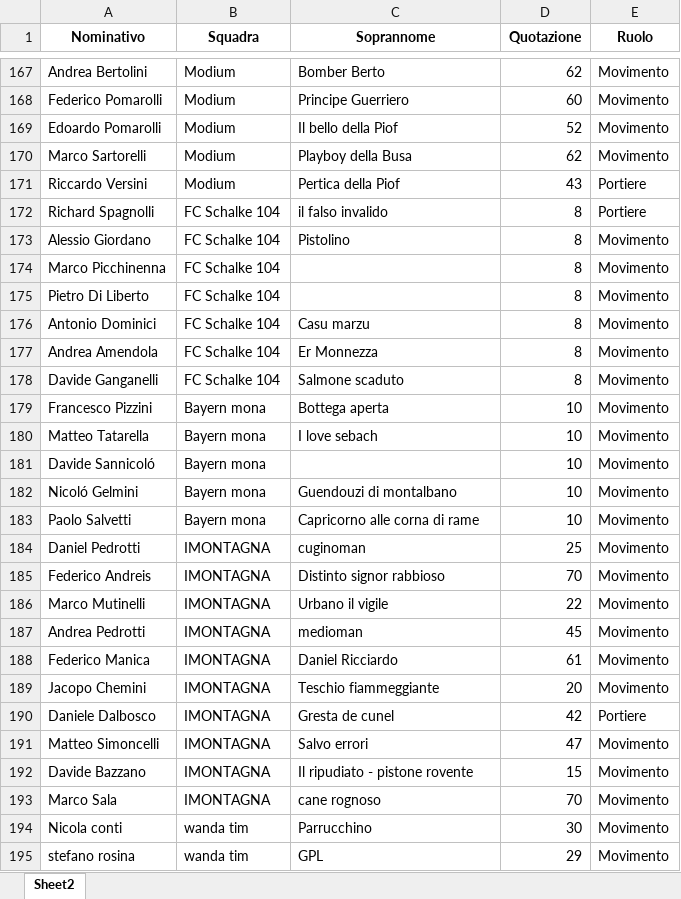
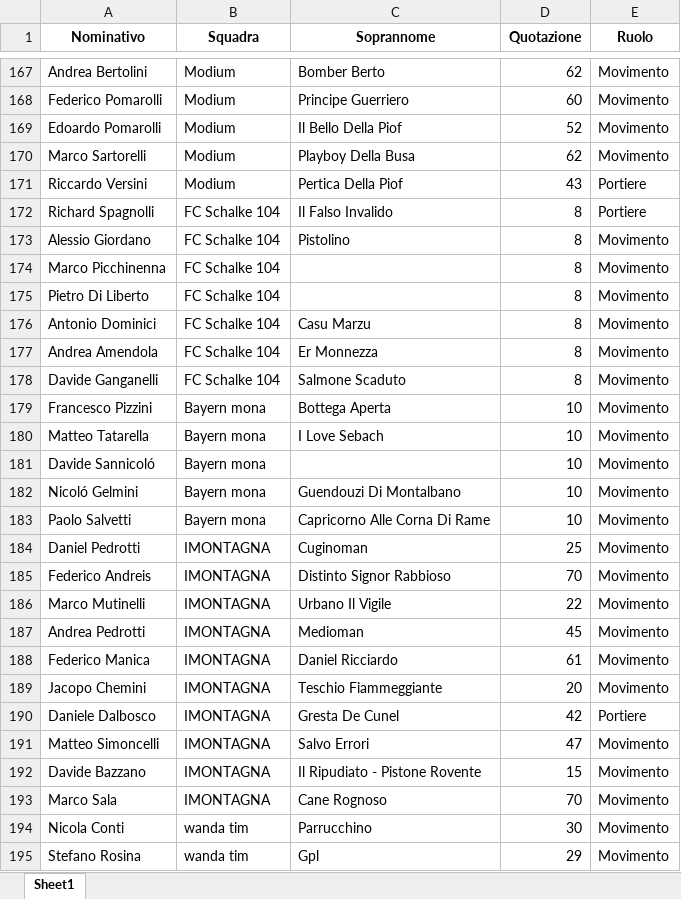
Before and after one commit to chumpblocckami/fantacalciosplash_lizzana, an Excel workbook: assets/2025/giocatori.xlsx, sheet Sheet1, drawn as a sheet; only a part is shown, gaps mark what is left out; values as stored, in another font and other column widths than the file's, no borders; charts and pictures not drawn; the diff covers the shown part only; the diff names each change by its address in the sheet, - before the commit and + after, or states it on an @@ line.

```diff
--- a/assets/2025/giocatori.xlsx (sheet Sheet1)
+++ b/assets/2025/giocatori.xlsx (sheet Sheet1)
-sheet tab: Sheet2
+sheet tab: Sheet1
-C169 (Soprannome): Il bello della Piof
+C169 (Soprannome): Il Bello Della Piof
-C170 (Soprannome): Playboy della Busa
+C170 (Soprannome): Playboy Della Busa
-C171 (Soprannome): Pertica della Piof
+C171 (Soprannome): Pertica Della Piof
-C172 (Soprannome): il falso invalido
+C172 (Soprannome): Il Falso Invalido
-C176 (Soprannome): Casu marzu
+C176 (Soprannome): Casu Marzu
-C178 (Soprannome): Salmone scaduto
+C178 (Soprannome): Salmone Scaduto
-C179 (Soprannome): Bottega aperta
+C179 (Soprannome): Bottega Aperta
-C180 (Soprannome): I love sebach
+C180 (Soprannome): I Love Sebach
-C182 (Soprannome): Guendouzi di montalbano
+C182 (Soprannome): Guendouzi Di Montalbano
-C183 (Soprannome): Capricorno alle corna di rame
+C183 (Soprannome): Capricorno Alle Corna Di Rame
-C184 (Soprannome): cuginoman
+C184 (Soprannome): Cuginoman
-C185 (Soprannome): Distinto signor rabbioso
+C185 (Soprannome): Distinto Signor Rabbioso
-C186 (Soprannome): Urbano il vigile
+C186 (Soprannome): Urbano Il Vigile
-C187 (Soprannome): medioman
+C187 (Soprannome): Medioman
-C189 (Soprannome): Teschio fiammeggiante
+C189 (Soprannome): Teschio Fiammeggiante
-C190 (Soprannome): Gresta de cunel
+C190 (Soprannome): Gresta De Cunel
-C191 (Soprannome): Salvo errori
+C191 (Soprannome): Salvo Errori
-C192 (Soprannome): Il ripudiato - pistone rovente
+C192 (Soprannome): Il Ripudiato - Pistone Rovente
-C193 (Soprannome): cane rognoso
+C193 (Soprannome): Cane Rognoso
-A194 (Nominativo): Nicola conti
+A194 (Nominativo): Nicola Conti
-A195 (Nominativo): stefano rosina
+A195 (Nominativo): Stefano Rosina
-C195 (Soprannome): GPL
+C195 (Soprannome): Gpl
```
Also changed, not shown: 84 edited cells elsewhere in this sheet, charts or pictures, 4 other files.
